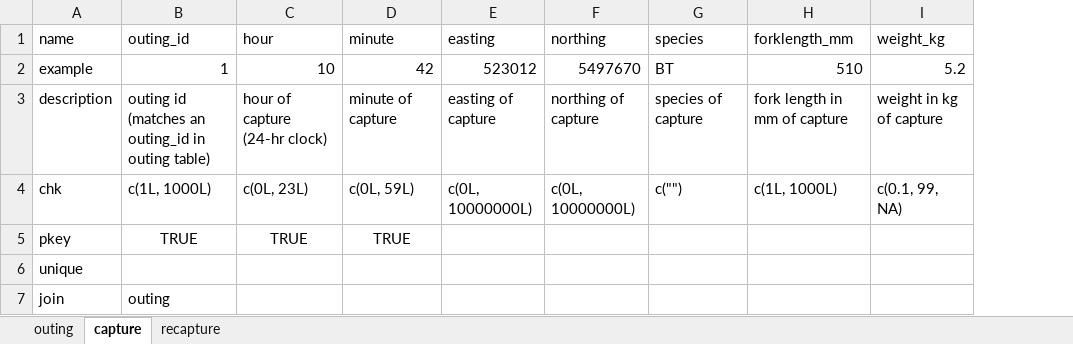
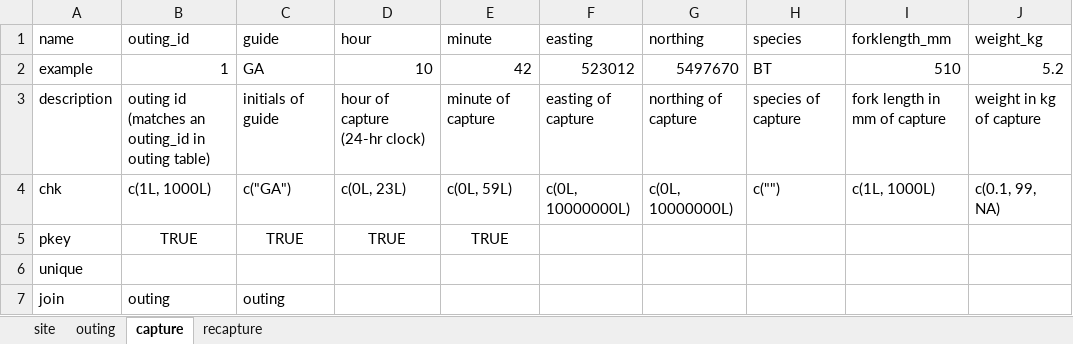
Before and after one commit to poissonconsulting/chktemplate, an Excel workbook: inst/extdata/demo-template-fish-exploit.xlsx, sheet capture, drawn as a sheet; only a part is shown; values as stored, in another font and other column widths than the file's, no borders; the diff names each change by its address in the sheet, - before the commit and + after, or states it on an @@ line.

```diff
--- a/inst/extdata/demo-template-fish-exploit.xlsx (sheet capture)
+++ b/inst/extdata/demo-template-fish-exploit.xlsx (sheet capture)
+sheet tab: site
+column C (guide), rows 2-7: GA | initials of guide | c("GA") | TRUE |  | outing
```
Also changed, not shown: sheet outing, 4 other files.
